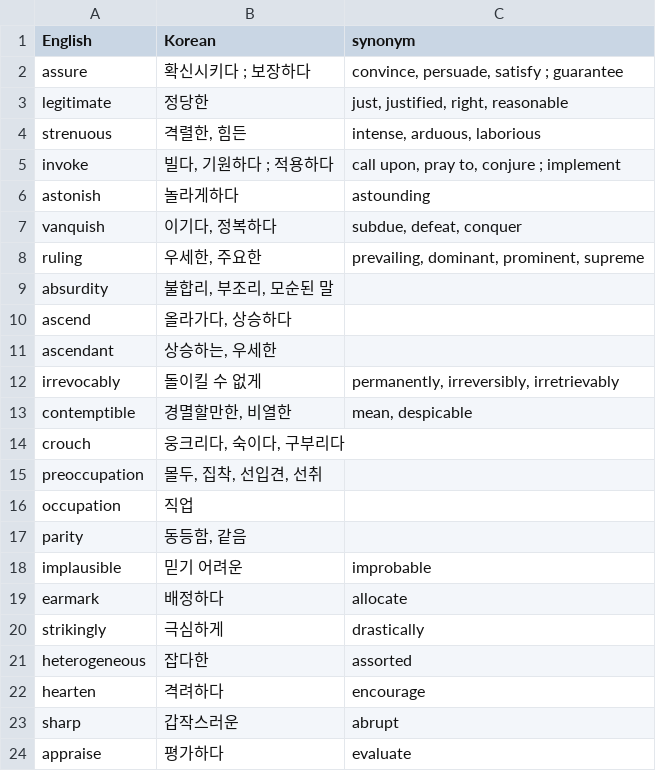
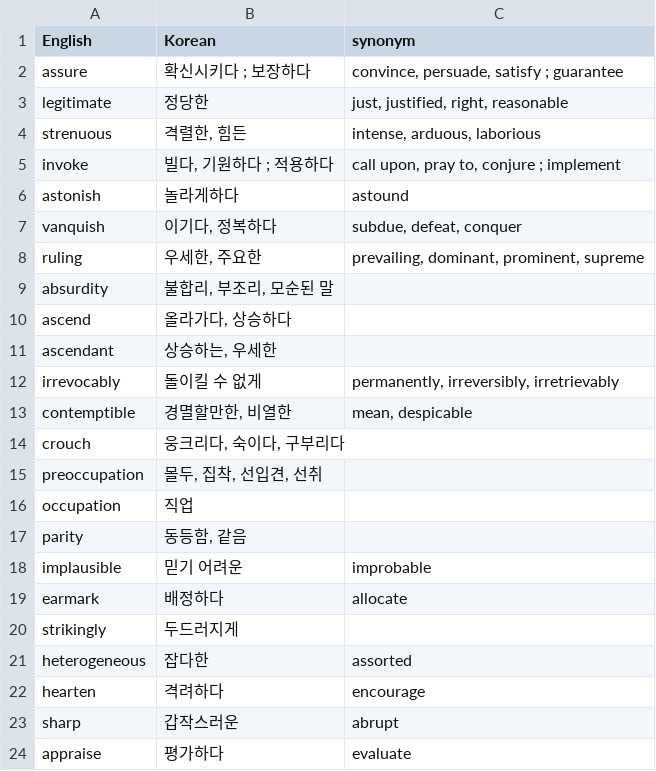
Before and after one commit to Asher0428/vocabulary, a CSV file: TOEFL.csv, drawn as a sheet; only a part is shown.

Commit message:
Update TOEFL.csv

```diff
--- a/TOEFL.csv
+++ b/TOEFL.csv
@@ -5,3 +5,3 @@ strenuous,"격렬한, 힘든","intense, arduous, laborious"
 invoke,"빌다, 기원하다 ; 적용하다","call upon, pray to, conjure ; implement"
-astonish,놀라게하다,astounding
+astonish,놀라게하다,astound
 vanquish,"이기다, 정복하다","subdue, defeat, conquer"
@@ -19,3 +19,3 @@ implausible,믿기 어려운,improbable
 earmark,배정하다,allocate
-strikingly,극심하게,drastically
+strikingly,두드러지게
 heterogeneous,잡다한,assorted
```
